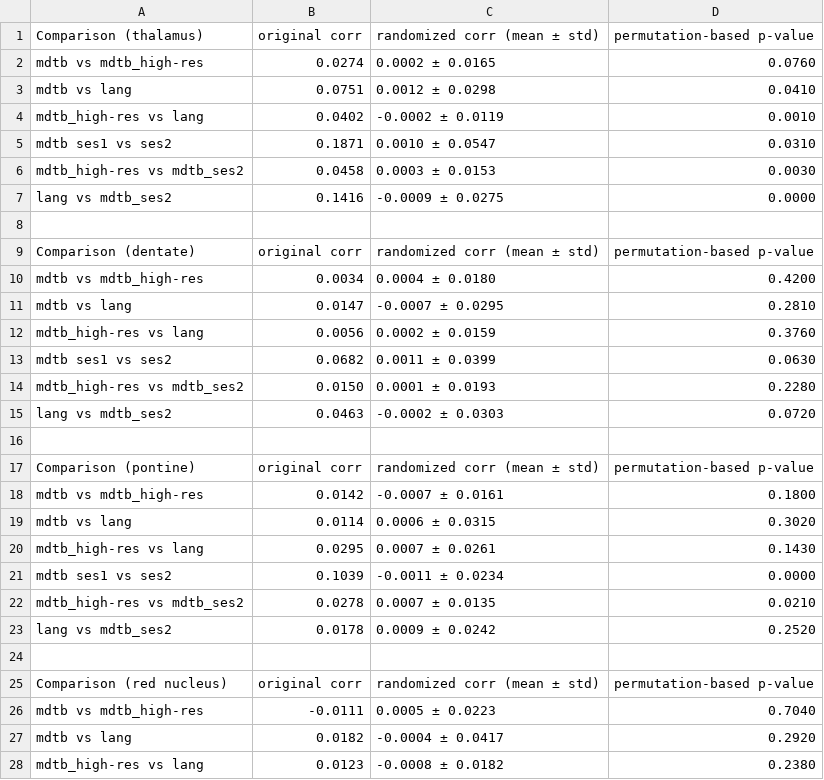
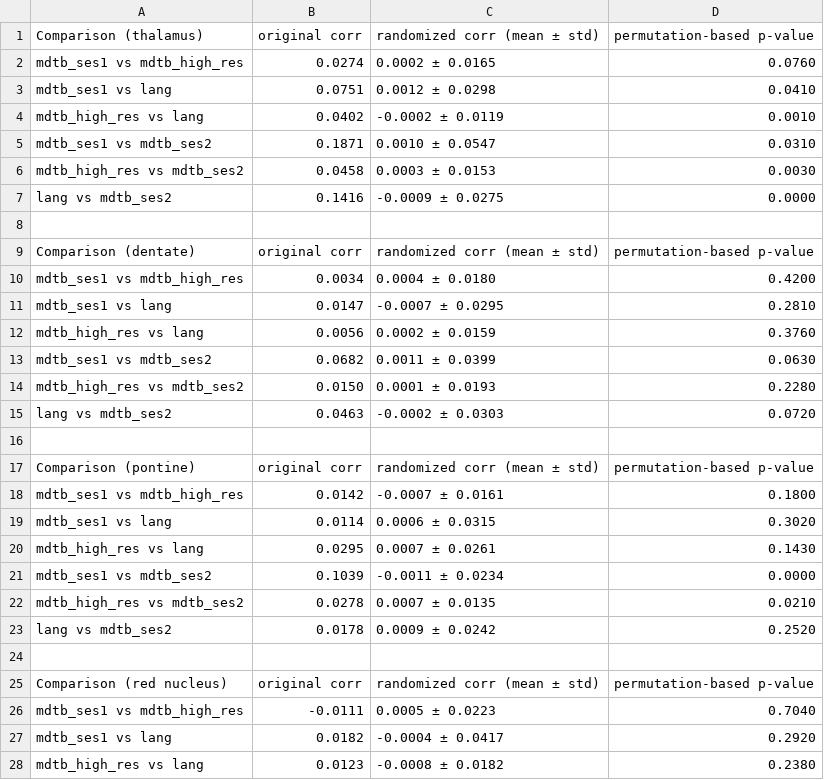
Before and after one commit to DiedrichsenLab/Pontine7T, a CSV file: notebooks/correlation_results.csv, drawn as a sheet; only a part is shown; the diff covers the shown part only.

Commit message:
created heatmaps for correlation values

```diff
--- a/notebooks/correlation_results.csv
+++ b/notebooks/correlation_results.csv
@@ -1,7 +1,7 @@
 Comparison (thalamus),original corr,randomized corr (mean ± std),permutation-based p-value
-mdtb vs mdtb_high-res,0.0274,0.0002 ± 0.0165,0.0760
-mdtb vs lang,0.0751,0.0012 ± 0.0298,0.0410
-mdtb_high-res vs lang,0.0402,-0.0002 ± 0.0119,0.0010
-mdtb ses1 vs ses2,0.1871,0.0010 ± 0.0547,0.0310
-mdtb_high-res vs mdtb_ses2,0.0458,0.0003 ± 0.0153,0.0030
+mdtb_ses1 vs mdtb_high_res,0.0274,0.0002 ± 0.0165,0.0760
+mdtb_ses1 vs lang,0.0751,0.0012 ± 0.0298,0.0410
+mdtb_high_res vs lang,0.0402,-0.0002 ± 0.0119,0.0010
+mdtb_ses1 vs mdtb_ses2,0.1871,0.0010 ± 0.0547,0.0310
+mdtb_high_res vs mdtb_ses2,0.0458,0.0003 ± 0.0153,0.0030
 lang vs mdtb_ses2,0.1416,-0.0009 ± 0.0275,0.0000
@@ -9,7 +9,7 @@ lang vs mdtb_ses2,0.1416,-0.0009 ± 0.0275,0.0000
 Comparison (dentate),original corr,randomized corr (mean ± std),permutation-based p-value
-mdtb vs mdtb_high-res,0.0034,0.0004 ± 0.0180,0.4200
-mdtb vs lang,0.0147,-0.0007 ± 0.0295,0.2810
-mdtb_high-res vs lang,0.0056,0.0002 ± 0.0159,0.3760
-mdtb ses1 vs ses2,0.0682,0.0011 ± 0.0399,0.0630
-mdtb_high-res vs mdtb_ses2,0.0150,0.0001 ± 0.0193,0.2280
+mdtb_ses1 vs mdtb_high_res,0.0034,0.0004 ± 0.0180,0.4200
+mdtb_ses1 vs lang,0.0147,-0.0007 ± 0.0295,0.2810
+mdtb_high_res vs lang,0.0056,0.0002 ± 0.0159,0.3760
+mdtb_ses1 vs mdtb_ses2,0.0682,0.0011 ± 0.0399,0.0630
+mdtb_high_res vs mdtb_ses2,0.0150,0.0001 ± 0.0193,0.2280
 lang vs mdtb_ses2,0.0463,-0.0002 ± 0.0303,0.0720
@@ -17,7 +17,7 @@ lang vs mdtb_ses2,0.0463,-0.0002 ± 0.0303,0.0720
 Comparison (pontine),original corr,randomized corr (mean ± std),permutation-based p-value
-mdtb vs mdtb_high-res,0.0142,-0.0007 ± 0.0161,0.1800
-mdtb vs lang,0.0114,0.0006 ± 0.0315,0.3020
-mdtb_high-res vs lang,0.0295,0.0007 ± 0.0261,0.1430
-mdtb ses1 vs ses2,0.1039,-0.0011 ± 0.0234,0.0000
-mdtb_high-res vs mdtb_ses2,0.0278,0.0007 ± 0.0135,0.0210
+mdtb_ses1 vs mdtb_high_res,0.0142,-0.0007 ± 0.0161,0.1800
+mdtb_ses1 vs lang,0.0114,0.0006 ± 0.0315,0.3020
+mdtb_high_res vs lang,0.0295,0.0007 ± 0.0261,0.1430
+mdtb_ses1 vs mdtb_ses2,0.1039,-0.0011 ± 0.0234,0.0000
+mdtb_high_res vs mdtb_ses2,0.0278,0.0007 ± 0.0135,0.0210
 lang vs mdtb_ses2,0.0178,0.0009 ± 0.0242,0.2520
@@ -25,4 +25,4 @@ lang vs mdtb_ses2,0.0178,0.0009 ± 0.0242,0.2520
 Comparison (red nucleus),original corr,randomized corr (mean ± std),permutation-based p-value
-mdtb vs mdtb_high-res,-0.0111,0.0005 ± 0.0223,0.7040
-mdtb vs lang,0.0182,-0.0004 ± 0.0417,0.2920
-mdtb_high-res vs lang,0.0123,-0.0008 ± 0.0182,0.2380
+mdtb_ses1 vs mdtb_high_res,-0.0111,0.0005 ± 0.0223,0.7040
+mdtb_ses1 vs lang,0.0182,-0.0004 ± 0.0417,0.2920
+mdtb_high_res vs lang,0.0123,-0.0008 ± 0.0182,0.2380
```
Also changed, not shown: 7 edited cells elsewhere in this file, 2 other files.
